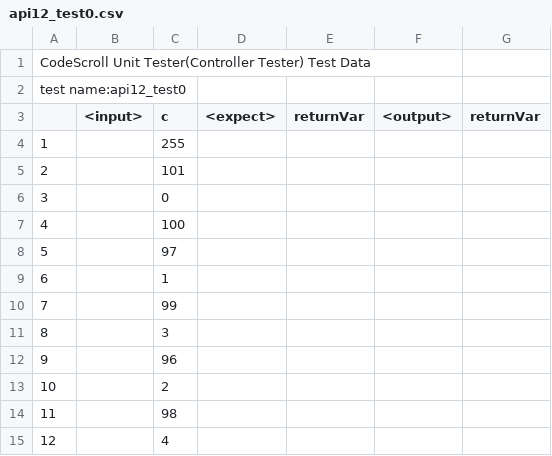
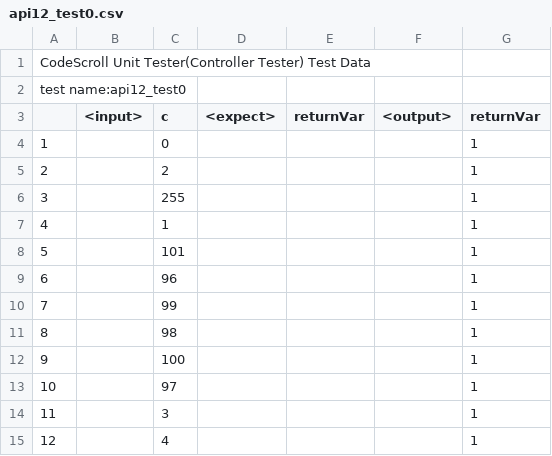
Before and after one commit to codecsroll/GCS_TEST, a CSV file: Sample/UnitTests/api12_test0.csv, drawn as a sheet.

```diff
--- a/Sample/UnitTests/api12_test0.csv
+++ b/Sample/UnitTests/api12_test0.csv
@@ -3,13 +3,13 @@ test name:api12_test0,""
 ,<input>,c,<expect>,returnVar,<output>,returnVar
-1,"","255",,,,
-2,"","101",,,,
-3,"","0",,,,
-4,"","100",,,,
-5,"","97",,,,
-6,"","1",,,,
-7,"","99",,,,
-8,"","3",,,,
-9,"","96",,,,
-10,"","2",,,,
-11,"","98",,,,
-12,"","4",,,,
+1,"","0",,"",,"1"
+2,"","2",,"",,"1"
+3,"","255",,"",,"1"
+4,"","1",,"",,"1"
+5,"","101",,"",,"1"
+6,"","96",,"",,"1"
+7,"","99",,"",,"1"
+8,"","98",,"",,"1"
+9,"","100",,"",,"1"
+10,"","97",,"",,"1"
+11,"","3",,"",,"1"
+12,"","4",,"",,"1"
```
Also changed, not shown: Sample/UnitTests/api10_test0.csv, Sample/UnitTests/api11_test0.csv, 30 other files.
